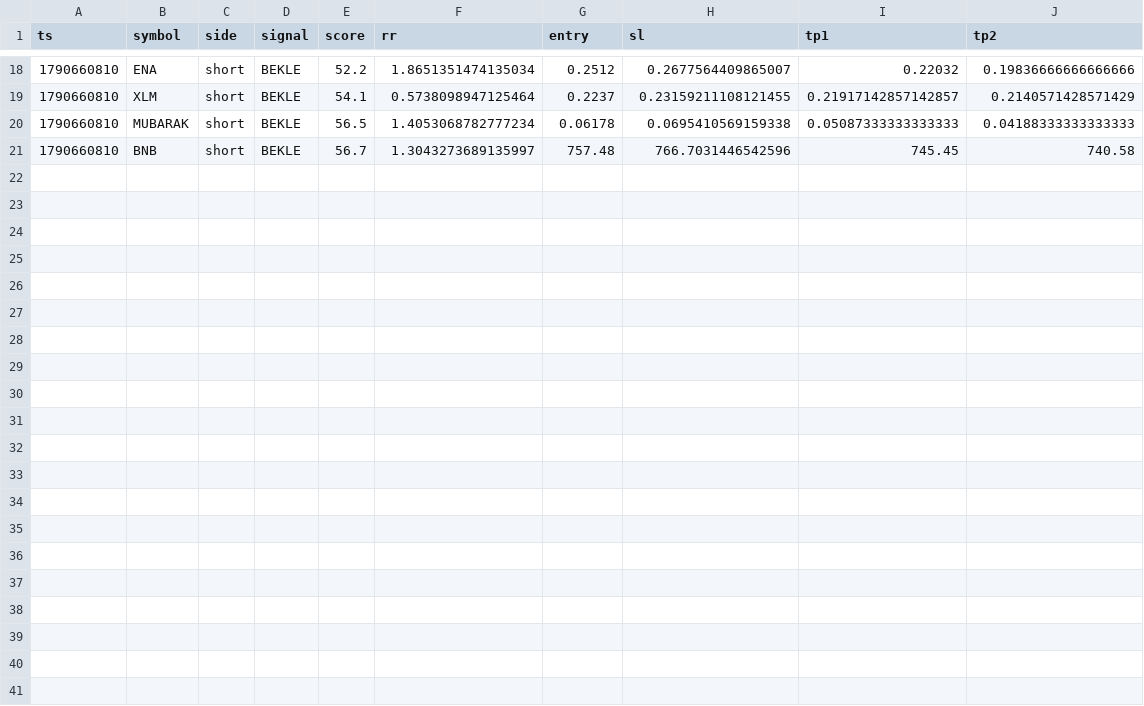
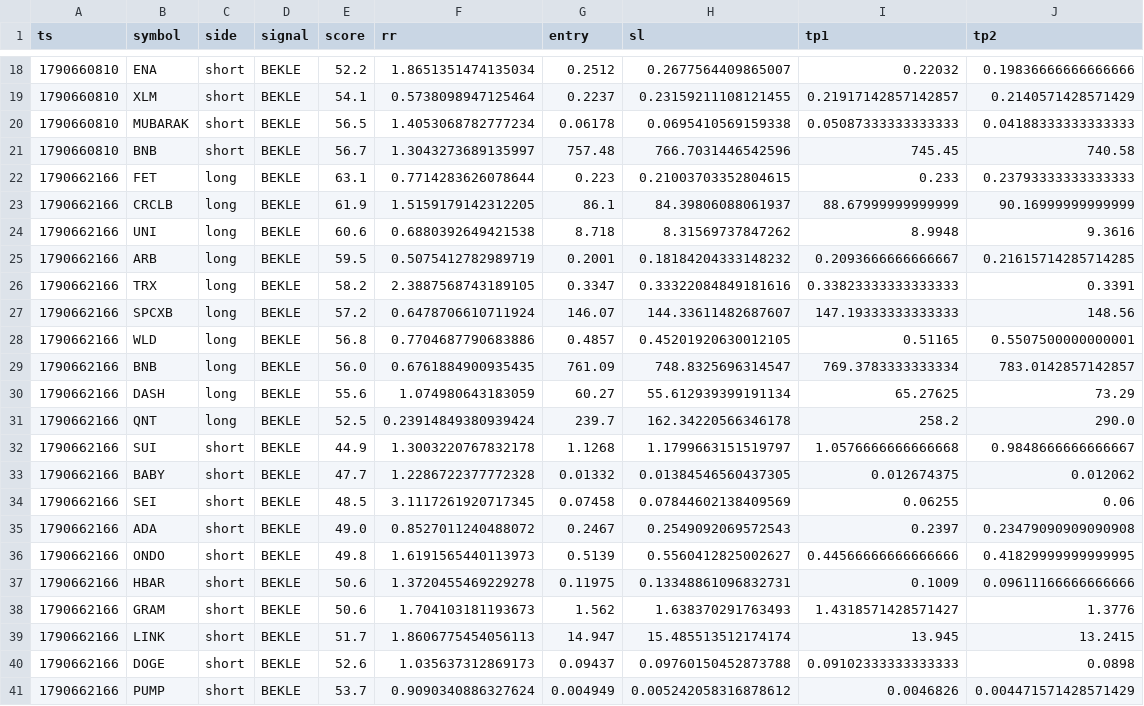
Before and after one commit to olgunkadirgulhan/moon-or-doom-bot, a CSV file: tracking/predictions.csv, drawn as a sheet; only a part is shown, gaps mark what is left out.

```diff
--- a/tracking/predictions.csv
+++ b/tracking/predictions.csv
@@ -21 +21,21 @@ ts,symbol,side,signal,score,rr,entry,sl,tp1,tp2
 1790660810,BNB,short,BEKLE,56.7,1.3043273689135997,757.48,766.7031446542596,745.45,740.58
+1790662166,FET,long,BEKLE,63.1,0.7714283626078644,0.223,0.21003703352804615,0.233,0.23793333333333333
+1790662166,CRCLB,long,BEKLE,61.9,1.5159179142312205,86.1,84.39806088061937,88.67999999999999,90.16999999999999
+1790662166,UNI,long,BEKLE,60.6,0.6880392649421538,8.718,8.31569737847262,8.9948,9.3616
+1790662166,ARB,long,BEKLE,59.5,0.5075412782989719,0.2001,0.18184204333148232,0.2093666666666667,0.21615714285714285
+1790662166,TRX,long,BEKLE,58.2,2.3887568743189105,0.3347,0.33322084849181616,0.33823333333333333,0.3391
+1790662166,SPCXB,long,BEKLE,57.2,0.6478706610711924,146.07,144.33611482687607,147.19333333333333,148.56
+1790662166,WLD,long,BEKLE,56.8,0.7704687790683886,0.4857,0.45201920630012105,0.51165,0.5507500000000001
+1790662166,BNB,long,BEKLE,56.0,0.6761884900935435,761.09,748.8325696314547,769.3783333333334,783.0142857142857
+1790662166,DASH,long,BEKLE,55.6,1.074980643183059,60.27,55.612939399191134,65.27625,73.29
+1790662166,QNT,long,BEKLE,52.5,0.23914849380939424,239.7,162.34220566346178,258.2,290.0
+1790662166,SUI,short,BEKLE,44.9,1.3003220767832178,1.1268,1.1799663151519797,1.0576666666666668,0.9848666666666667
+1790662166,BABY,short,BEKLE,47.7,1.2286722377772328,0.01332,0.01384546560437305,0.012674375,0.012062
+1790662166,SEI,short,BEKLE,48.5,3.1117261920717345,0.07458,0.07844602138409569,0.06255,0.06
+1790662166,ADA,short,BEKLE,49.0,0.8527011240488072,0.2467,0.2549092069572543,0.2397,0.23479090909090908
+1790662166,ONDO,short,BEKLE,49.8,1.6191565440113973,0.5139,0.5560412825002627,0.44566666666666666,0.41829999999999995
+1790662166,HBAR,short,BEKLE,50.6,1.3720455469229278,0.11975,0.13348861096832731,0.1009,0.09611166666666666
+1790662166,GRAM,short,BEKLE,50.6,1.704103181193673,1.562,1.638370291763493,1.4318571428571427,1.3776
+1790662166,LINK,short,BEKLE,51.7,1.8606775454056113,14.947,15.485513512174174,13.945,13.2415
+1790662166,DOGE,short,BEKLE,52.6,1.035637312869173,0.09437,0.09760150452873788,0.09102333333333333,0.0898
+1790662166,PUMP,short,BEKLE,53.7,0.9090340886327624,0.004949,0.005242058316878612,0.0046826,0.004471571428571429
```
